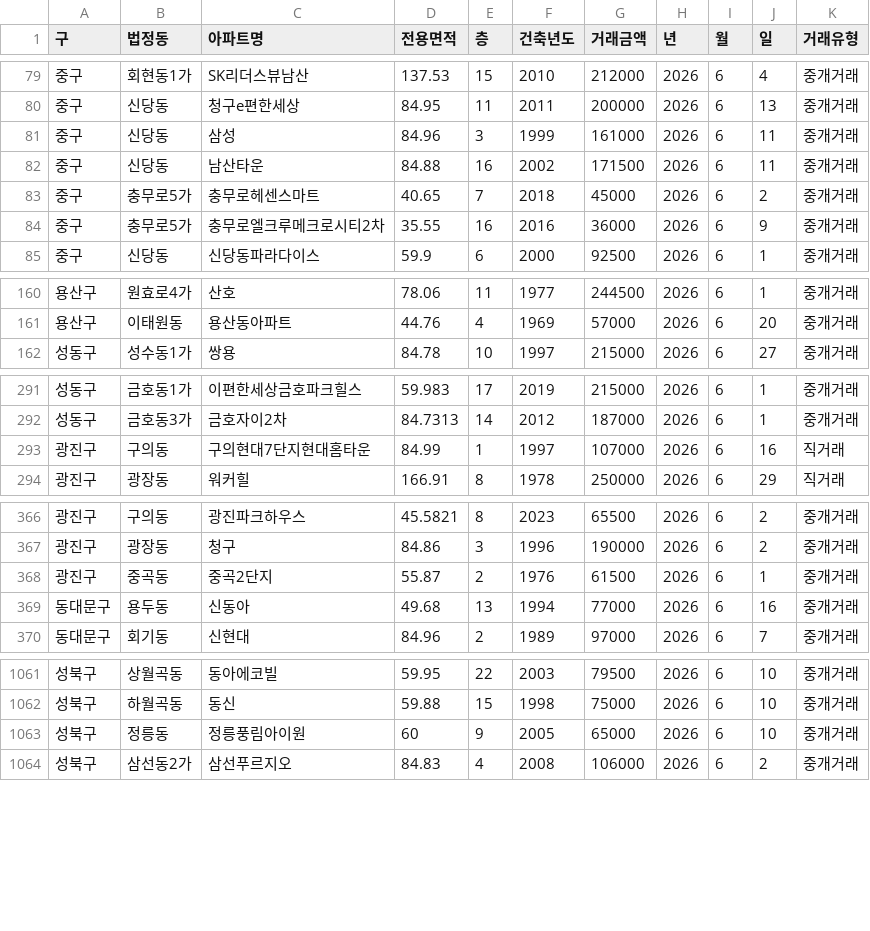
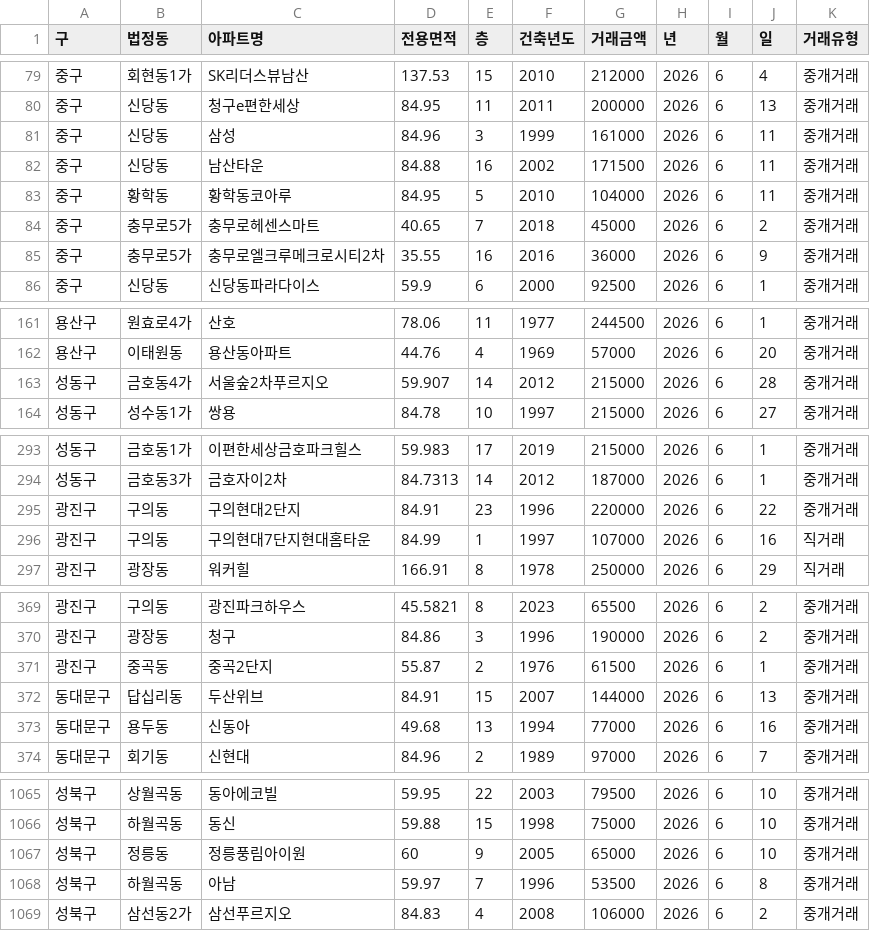
Before and after one commit to sean794/Real-Estate, a CSV file: docs/data/apt_trade/202606.csv, drawn as a sheet; only a part is shown, gaps mark what is left out; the diff covers the shown part only.

```diff
--- a/docs/data/apt_trade/202606.csv
+++ b/docs/data/apt_trade/202606.csv
@@ -82,2 +82,3 @@
 중구,신당동,남산타운,84.88,16,2002,171500,2026,6,11,중개거래
+중구,황학동,황학동코아루,84.95,5,2010,104000,2026,6,11,중개거래
 중구,충무로5가,충무로헤센스마트,40.65,7,2018,45000,2026,6,2,중개거래
@@ -161,2 +162,3 @@
 용산구,이태원동,용산동아파트,44.76,4,1969,57000,2026,6,20,중개거래
+성동구,금호동4가,서울숲2차푸르지오,59.907,14,2012,215000,2026,6,28,중개거래
 성동구,성수동1가,쌍용,84.78,10,1997,215000,2026,6,27,중개거래
@@ -292,2 +294,3 @@
 성동구,금호동3가,금호자이2차,84.7313,14,2012,187000,2026,6,1,중개거래
+광진구,구의동,구의현대2단지,84.91,23,1996,220000,2026,6,22,중개거래
 광진구,구의동,구의현대7단지현대홈타운,84.99,1,1997,107000,2026,6,16,직거래
@@ -368,2 +371,3 @@
 광진구,중곡동,중곡2단지,55.87,2,1976,61500,2026,6,1,중개거래
+동대문구,답십리동,두산위브,84.91,15,2007,144000,2026,6,13,중개거래
 동대문구,용두동,신동아,49.68,13,1994,77000,2026,6,16,중개거래
@@ -1063,2 +1067,3 @@
 성북구,정릉동,정릉풍림아이원,60,9,2005,65000,2026,6,10,중개거래
+성북구,하월곡동,아남,59.97,7,1996,53500,2026,6,8,중개거래
 성북구,삼선동2가,삼선푸르지오,84.83,4,2008,106000,2026,6,2,중개거래
```
Also changed, not shown: 8 added rows, 3 removed rows and 2 edited cells elsewhere in this file, 12 other files.
